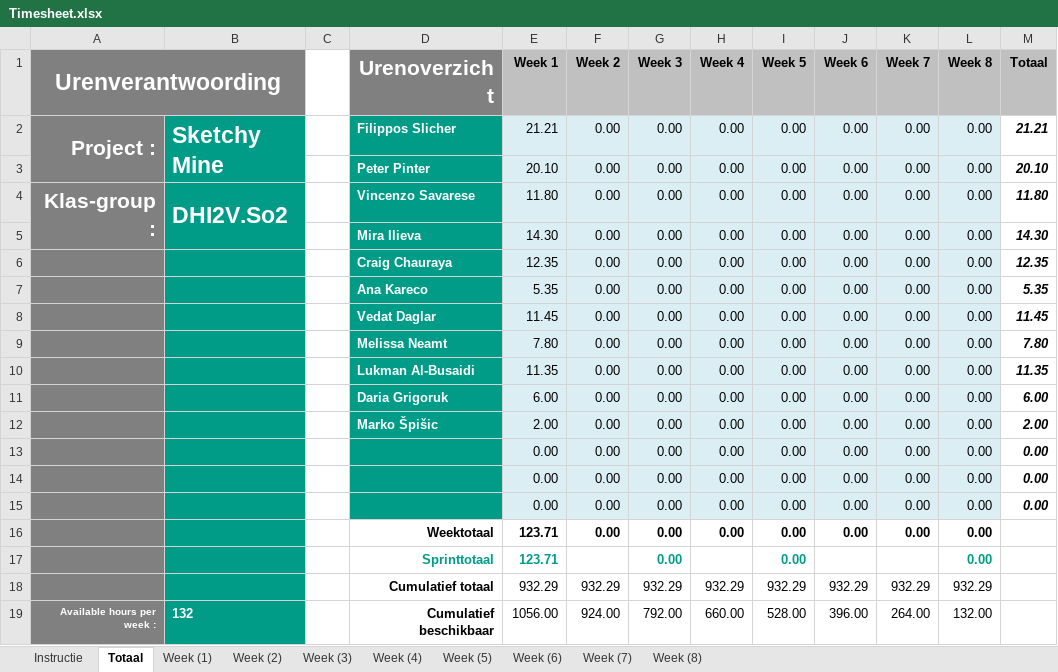
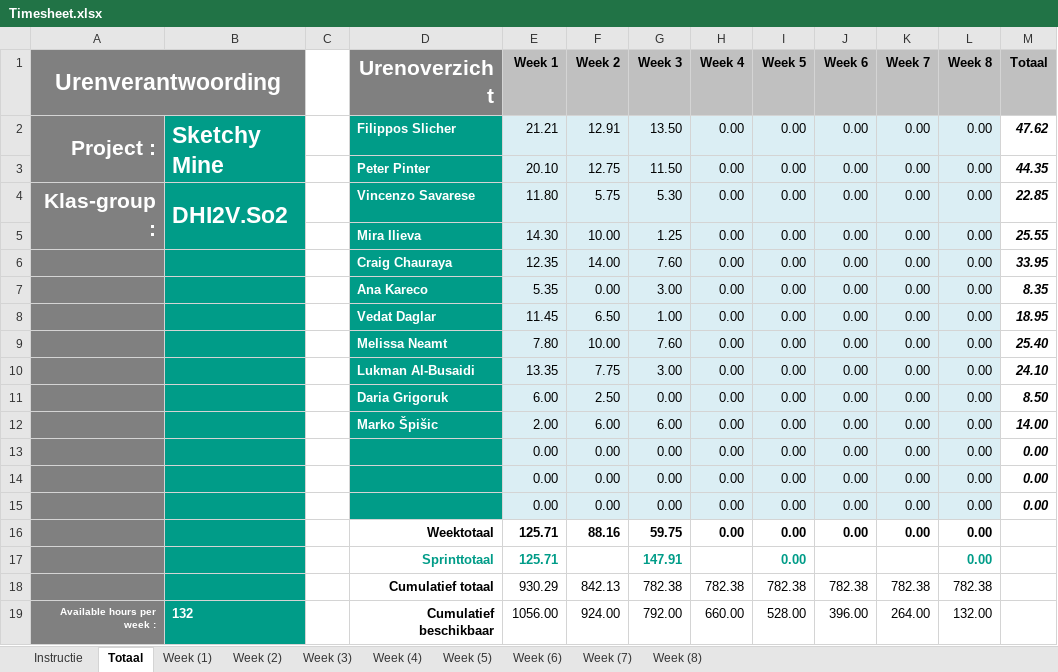
Before and after one commit to CraigChaus/Sketchy-Mine-, an Excel workbook: docs/Timesheet.xlsx, sheet Totaal, drawn as a sheet; values as stored, in another font and other column widths than the file's, no borders; charts and pictures not drawn; removed rows and columns are numbered as before the commit, all else as after; the diff names each change by its address in the sheet, - before the commit and + after, or states it on an @@ line.

```diff
--- a/docs/Timesheet.xlsx (sheet Totaal)
+++ b/docs/Timesheet.xlsx (sheet Totaal)
-F2 (Week 2): 0.00
+F2 (Week 2): 12.91
-G2 (Week 3): 0.00
+G2 (Week 3): 13.50
-M2 (Totaal): 21.21
+M2 (Totaal): 47.62
-F3 (Week 2): 0.00
+F3 (Week 2): 12.75
-G3 (Week 3): 0.00
+G3 (Week 3): 11.50
-M3 (Totaal): 20.10
+M3 (Totaal): 44.35
-F4 (Week 2): 0.00
+F4 (Week 2): 5.75
-G4 (Week 3): 0.00
+G4 (Week 3): 5.30
-M4 (Totaal): 11.80
+M4 (Totaal): 22.85
-F5 (Week 2): 0.00
+F5 (Week 2): 10.00
-G5 (Week 3): 0.00
+G5 (Week 3): 1.25
-M5 (Totaal): 14.30
+M5 (Totaal): 25.55
-F6 (Week 2): 0.00
+F6 (Week 2): 14.00
-G6 (Week 3): 0.00
+G6 (Week 3): 7.60
-M6 (Totaal): 12.35
+M6 (Totaal): 33.95
-G7 (Week 3): 0.00
+G7 (Week 3): 3.00
-M7 (Totaal): 5.35
+M7 (Totaal): 8.35
-F8 (Week 2): 0.00
+F8 (Week 2): 6.50
-G8 (Week 3): 0.00
+G8 (Week 3): 1.00
-M8 (Totaal): 11.45
+M8 (Totaal): 18.95
-F9 (Week 2): 0.00
+F9 (Week 2): 10.00
-G9 (Week 3): 0.00
+G9 (Week 3): 7.60
-M9 (Totaal): 7.80
+M9 (Totaal): 25.40
-E10 (Week 1): 11.35
+E10 (Week 1): 13.35
-F10 (Week 2): 0.00
+F10 (Week 2): 7.75
-G10 (Week 3): 0.00
+G10 (Week 3): 3.00
-M10 (Totaal): 11.35
+M10 (Totaal): 24.10
-F11 (Week 2): 0.00
+F11 (Week 2): 2.50
-M11 (Totaal): 6.00
+M11 (Totaal): 8.50
-F12 (Week 2): 0.00
+F12 (Week 2): 6.00
-G12 (Week 3): 0.00
+G12 (Week 3): 6.00
-M12 (Totaal): 2.00
+M12 (Totaal): 14.00
-E16:E17 (Week 1): 123.71
+E16:E17 (Week 1): 125.71
-F16 (Week 2): 0.00
+F16 (Week 2): 88.16
-G16 (Week 3): 0.00
+G16 (Week 3): 59.75
-G17 (Week 3): 0.00
+G17 (Week 3): 147.91
-row 18:  |  |  | Cumulatief totaal | 932.29 | 932.29 | 932.29 | 932.29 | 932.29 | 932.29 | 932.29 | 932.29
+row 18:  |  |  | Cumulatief totaal | 930.29 | 842.13 | 782.38 | 782.38 | 782.38 | 782.38 | 782.38 | 782.38
```
Also changed, not shown: sheet Week (2), sheet Week (3), sheet Week (1), formulas that keep their value, charts or pictures.
